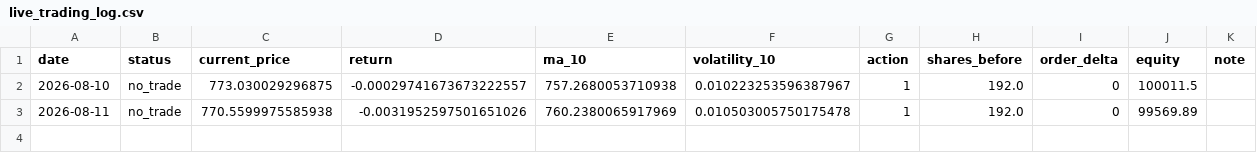
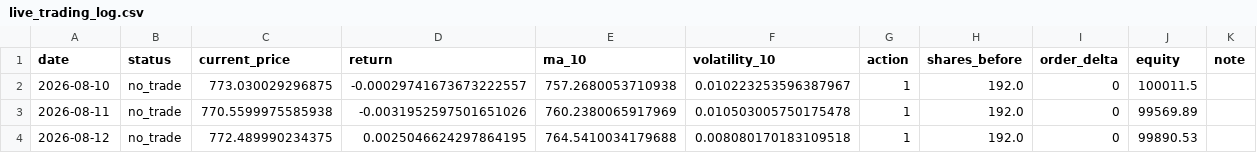
Before and after one commit to ajterrarian/rl-trading-agent, a CSV file: state/live_trading_log.csv, drawn as a sheet.

```diff
--- a/state/live_trading_log.csv
+++ b/state/live_trading_log.csv
@@ -3 +3,2 @@ date,status,current_price,return,ma_10,volatility_10,action,shares_before,order_
 2026-08-11,no_trade,770.5599975585938,-0.0031952597501651026,760.2380065917969,0.010503005750175478,1,192.0,0,99569.89,
+2026-08-12,no_trade,772.489990234375,0.0025046624297864195,764.5410034179688,0.008080170183109518,1,192.0,0,99890.53,
```
